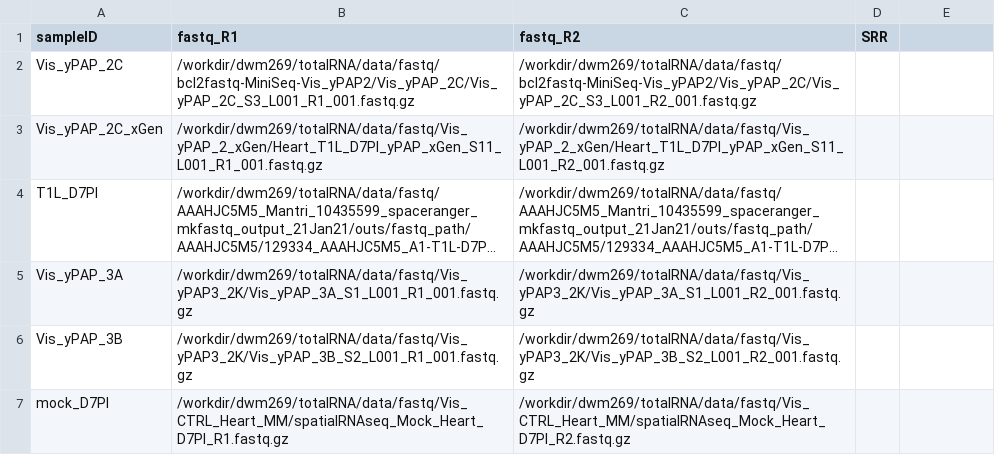
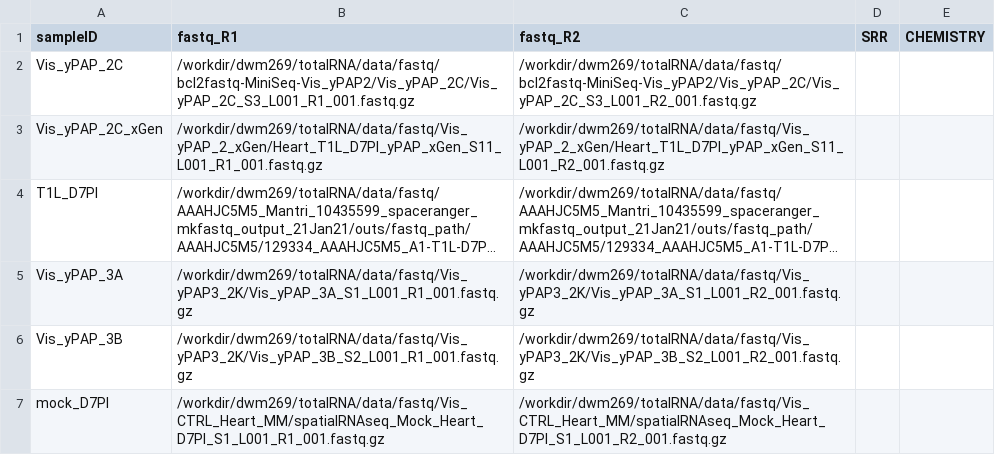
Before and after one commit to mckellardw/DWM_utils, a CSV file: sample_sheets/All-Vis_HeartREO-sample_sheet.csv, drawn as a sheet; long unchanged cells end in …; the diff names each change by its address in the sheet, - before the commit and + after, or states it on an @@ line.

Commit message:
- Sample sheet updates - seuplots/seutils minor changes

```diff
--- a/sample_sheets/All-Vis_HeartREO-sample_sheet.csv
+++ b/sample_sheets/All-Vis_HeartREO-sample_sheet.csv
-E1: (empty)
+E1: CHEMISTRY
-B7 (fastq_R1): /workdir/dwm269/totalRNA/data/fastq/Vis_CTRL_Heart_MM/spatialRNAseq_Mock_Heart_D7PI_R1.fastq.gz
+B7 (fastq_R1): /workdir/dwm269/totalRNA/data/fastq/Vis_CTRL_Heart_MM/spatialRNAseq_Mock_Heart_D7PI_S1_L001_R1_001.fastq.gz
-C7 (fastq_R2): /workdir/dwm269/totalRNA/data/fastq/Vis_CTRL_Heart_MM/spatialRNAseq_Mock_Heart_D7PI_R2.fastq.gz
+C7 (fastq_R2): /workdir/dwm269/totalRNA/data/fastq/Vis_CTRL_Heart_MM/spatialRNAseq_Mock_Heart_D7PI_S1_L001_R2_001.fastq.gz
```
Also changed, not shown: 3 other files.
